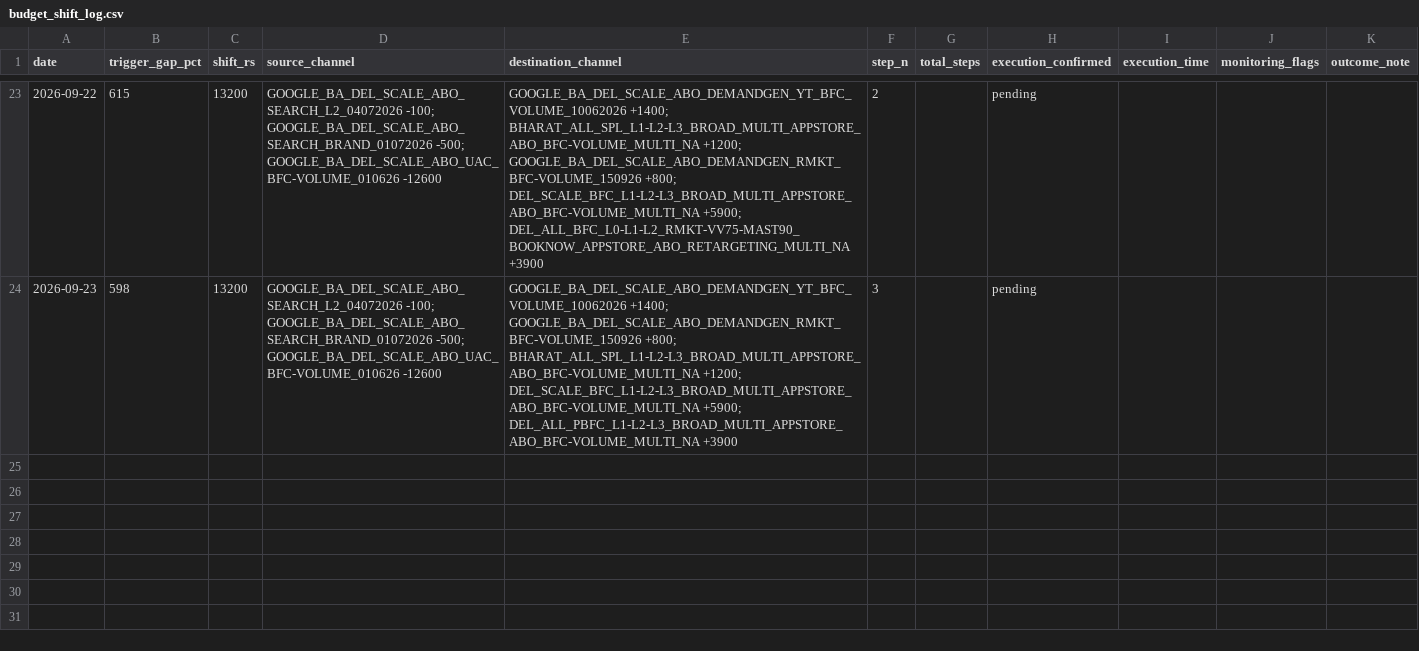
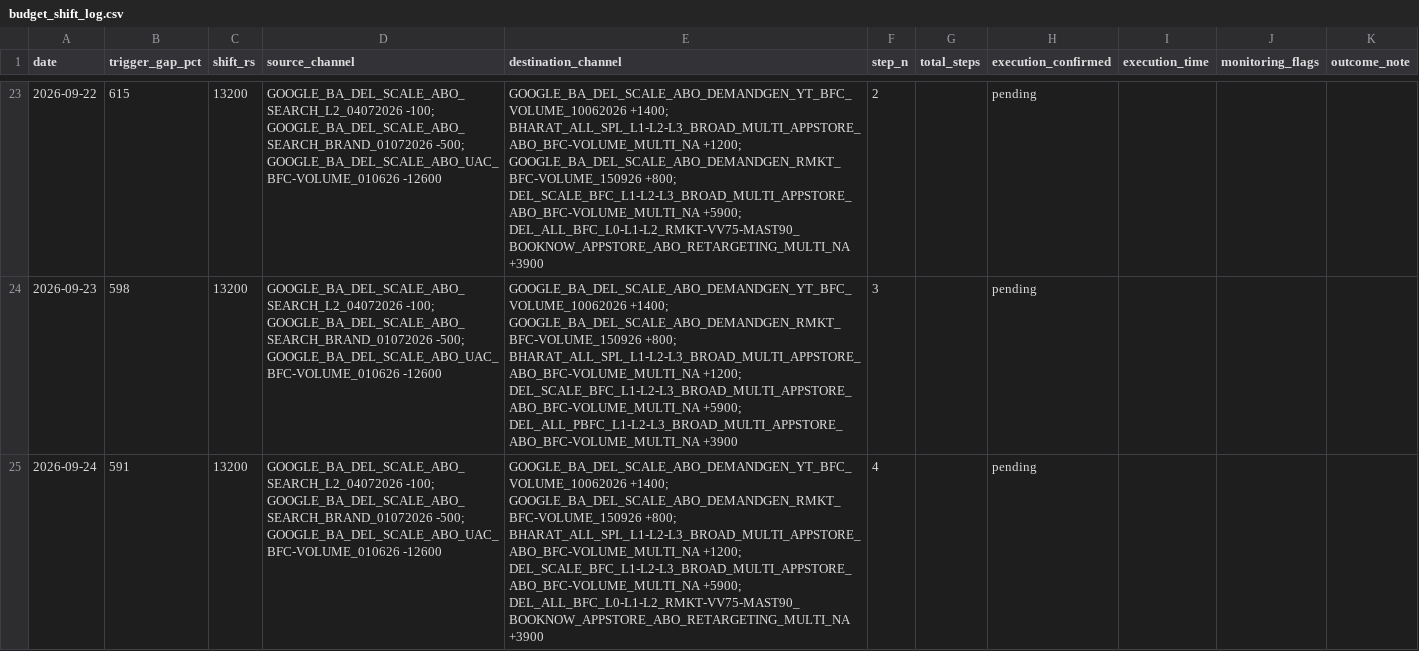
Before and after one commit to nikhilkajaria/wiom-rule-pass, a CSV file: budget_shift_log.csv, drawn as a sheet; only a part is shown, gaps mark what is left out; the diff names each change by its address in the sheet, - before the commit and + after, or states it on an @@ line.

```diff
--- a/budget_shift_log.csv
+++ b/budget_shift_log.csv
+row 25: 2026-09-24 | 591 | 13200 | GOOGLE_BA_DEL_SCALE_ABO_SEARCH_L2_04072026 -100; GOOGLE_BA_DEL_SCALE_ABO_SEARCH_BRAND_01072026 -500; GOOGLE_BA_DEL_SCALE_ABO_UAC_BFC-VOLUME_010626 -12600 | GOOGLE_BA_DEL_SCALE_ABO_DEMANDGEN_YT_BFC_VOLUME_10062026 +1400; GOOGLE_BA_DEL_SCALE_ABO_DEMANDGEN_RMKT_BFC-VOLUME_150926 +800; BHARAT_ALL_SPL_L1-L2-L3_BROAD_MULTI_APPSTORE_ABO_BFC-VOLUME_MULTI_NA +1200; DEL_SCALE_BFC_L1-L2-L3_BROAD_MULTI_APPSTORE_ABO_BFC-VOLUME_MULTI_NA +5900; DEL_ALL_BFC_L0-L1-L2_RMKT-VV75-MAST90_BOOKNOW_APPSTORE_ABO_RETARGETING_MULTI_NA +3900 | 4 |  | pending
```
Also changed, not shown: 2 other files.
